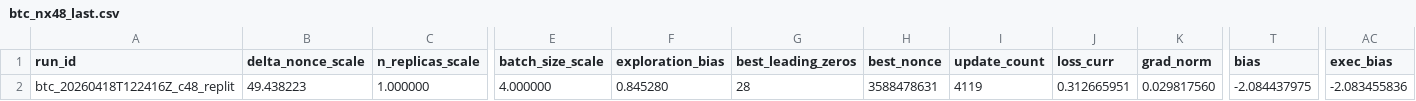
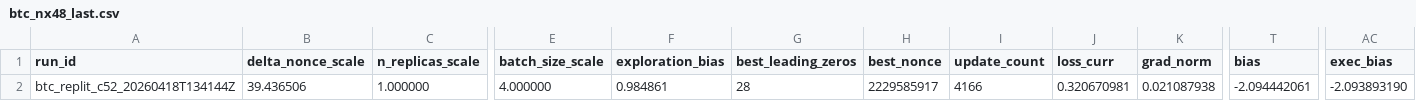
Before and after one commit to vgacofc/lumvorax2, a CSV file: src/advanced_calculations/bitcoin_quantum_mining/config/btc_nx48_last.csv, drawn as a sheet; only a part is shown, gaps mark what is left out; the diff names each change by its address in the sheet, - before the commit and + after, or states it on an @@ line.

```diff
--- a/src/advanced_calculations/bitcoin_quantum_mining/config/btc_nx48_last.csv
+++ b/src/advanced_calculations/bitcoin_quantum_mining/config/btc_nx48_last.csv
-A2 (run_id): btc_20260418T122416Z_c48_replit
+A2 (run_id): btc_replit_c52_20260418T134144Z
-B2 (delta_nonce_scale): 49.438223
+B2 (delta_nonce_scale): 39.436506
-F2 (exploration_bias): 0.845280
+F2 (exploration_bias): 0.984861
-H2 (best_nonce): 3588478631
+H2 (best_nonce): 2229585917
-I2 (update_count): 4119
+I2 (update_count): 4166
-J2 (loss_curr): 0.312665951
+J2 (loss_curr): 0.320670981
-K2 (grad_norm): 0.029817560
+K2 (grad_norm): 0.021087938
-T2 (bias): -2.084437975
+T2 (bias): -2.094442061
-AC2 (exec_bias): -2.083455836
+AC2 (exec_bias): -2.093893190
```
Also changed, not shown: 6 other files.
